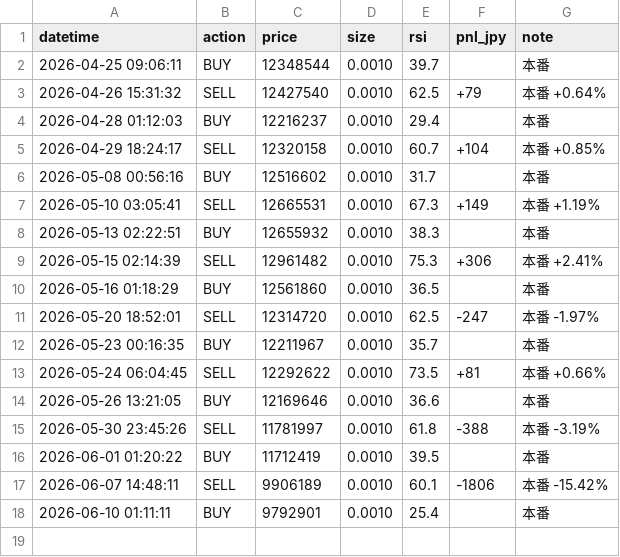
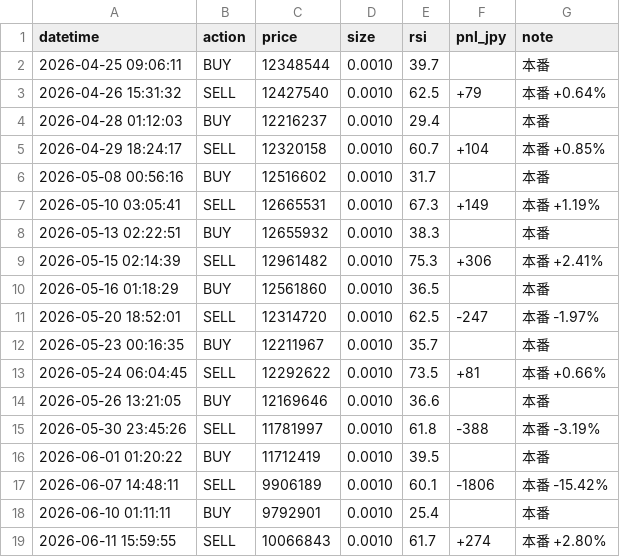
Before and after one commit to IBMA-droid/Repository-name-btc-auto-trader, a CSV file: bot/trade_log.csv, drawn as a sheet; the diff names each change by its address in the sheet, - before the commit and + after, or states it on an @@ line.

```diff
--- a/bot/trade_log.csv
+++ b/bot/trade_log.csv
+row 19: 2026-06-11 15:59:55 | SELL | 10066843 | 0.0010 | 61.7 | +274 | 本番 +2.80%
```
Also changed, not shown: 1 other file.
